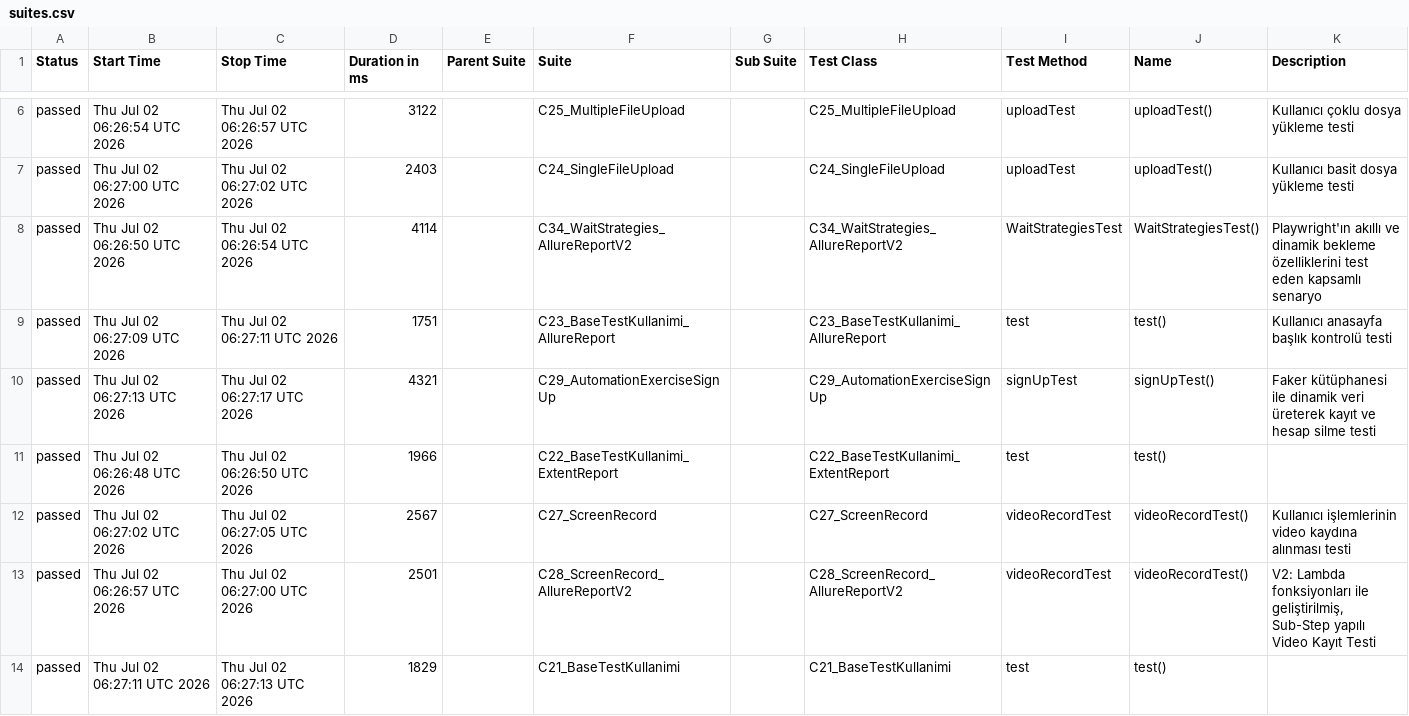
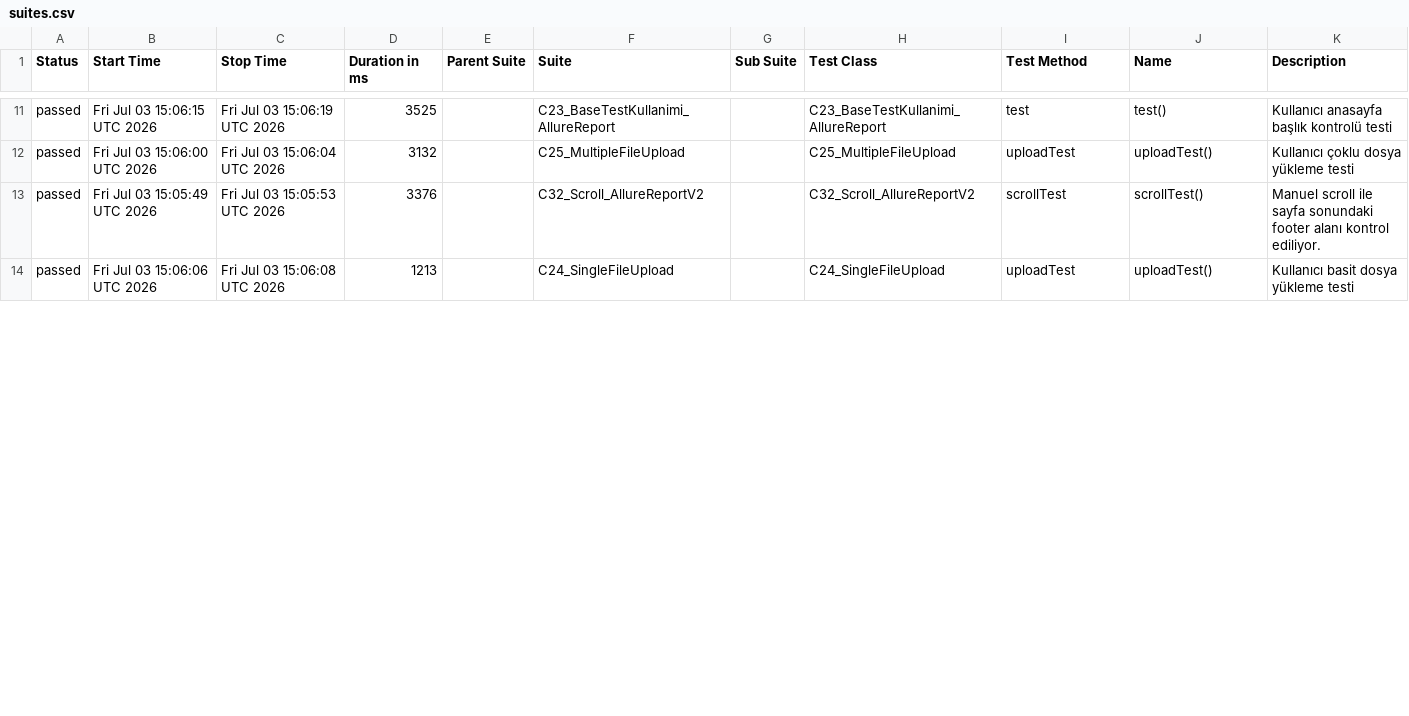
Before and after one commit to IpekSozbir/TestAutomationWithPlaywrightJava, a CSV file: allure-history/data/suites.csv, drawn as a sheet; only a part is shown, gaps mark what is left out; the diff covers the shown part only.

```diff
--- a/allure-history/data/suites.csv
+++ b/allure-history/data/suites.csv
@@ -6,9 +11,4 @@
-"passed","Thu Jul 02 06:26:54 UTC 2026","Thu Jul 02 06:26:57 UTC 2026","3122","","C25_MultipleFileUpload","","C25_MultipleFileUpload","uploadTest","uploadTest()","Kullanıcı çoklu dosya yükleme testi"
-"passed","Thu Jul 02 06:27:00 UTC 2026","Thu Jul 02 06:27:02 UTC 2026","2403","","C24_SingleFileUpload","","C24_SingleFileUpload","uploadTest","uploadTest()","Kullanıcı basit dosya yükleme testi"
-"passed","Thu Jul 02 06:26:50 UTC 2026","Thu Jul 02 06:26:54 UTC 2026","4114","","C34_WaitStrategies_AllureReportV2","","C34_WaitStrategies_AllureReportV2","WaitStrategiesTest","WaitStrategiesTest()","Playwright'ın akıllı ve dinamik bekleme özelliklerini test eden kapsamlı senaryo"
-"passed","Thu Jul 02 06:27:09 UTC 2026","Thu Jul 02 06:27:11 UTC 2026","1751","","C23_BaseTestKullanimi_AllureReport","","C23_BaseTestKullanimi_AllureReport","test","test()","Kullanıcı anasayfa başlık kontrolü testi"
-"passed","Thu Jul 02 06:27:13 UTC 2026","Thu Jul 02 06:27:17 UTC 2026","4321","","C29_AutomationExerciseSignUp","","C29_AutomationExerciseSignUp","signUpTest","signUpTest()","Faker kütüphanesi ile dinamik veri üreterek kayıt ve hesap silme testi"
-"passed","Thu Jul 02 06:26:48 UTC 2026","Thu Jul 02 06:26:50 UTC 2026","1966","","C22_BaseTestKullanimi_ExtentReport","","C22_BaseTestKullanimi_ExtentReport","test","test()",""
-"passed","Thu Jul 02 06:27:02 UTC 2026","Thu Jul 02 06:27:05 UTC 2026","2567","","C27_ScreenRecord","","C27_ScreenRecord","videoRecordTest","videoRecordTest()","Kullanıcı işlemlerinin video kaydına alınması testi"
-"passed","Thu Jul 02 06:26:57 UTC 2026","Thu Jul 02 06:27:00 UTC 2026","2501","","C28_ScreenRecord_AllureReportV2","","C28_ScreenRecord_AllureReportV2","videoRecordTest","videoRecordTest()","V2: Lambda fonksiyonları ile geliştirilmiş, Sub-Step yapılı Video Kayıt Testi"
-"passed","Thu Jul 02 06:27:11 UTC 2026","Thu Jul 02 06:27:13 UTC 2026","1829","","C21_BaseTestKullanimi","","C21_BaseTestKullanimi","test","test()",""
+"passed","Fri Jul 03 15:06:15 UTC 2026","Fri Jul 03 15:06:19 UTC 2026","3525","","C23_BaseTestKullanimi_AllureReport","","C23_BaseTestKullanimi_AllureReport","test","test()","Kullanıcı anasayfa başlık kontrolü testi"
+"passed","Fri Jul 03 15:06:00 UTC 2026","Fri Jul 03 15:06:04 UTC 2026","3132","","C25_MultipleFileUpload","","C25_MultipleFileUpload","uploadTest","uploadTest()","Kullanıcı çoklu dosya yükleme testi"
+"passed","Fri Jul 03 15:05:49 UTC 2026","Fri Jul 03 15:05:53 UTC 2026","3376","","C32_Scroll_AllureReportV2","","C32_Scroll_AllureReportV2","scrollTest","scrollTest()","Manuel scroll ile sayfa sonundaki footer alanı kontrol ediliyor."
+"passed","Fri Jul 03 15:06:06 UTC 2026","Fri Jul 03 15:06:08 UTC 2026","1213","","C24_SingleFileUpload","","C24_SingleFileUpload","uploadTest","uploadTest()","Kullanıcı basit dosya yükleme testi"
```
Also changed, not shown: 7 added rows, 2 removed rows and 9 edited cells elsewhere in this file, allure-history/data/behaviors.csv, 43 other files.
